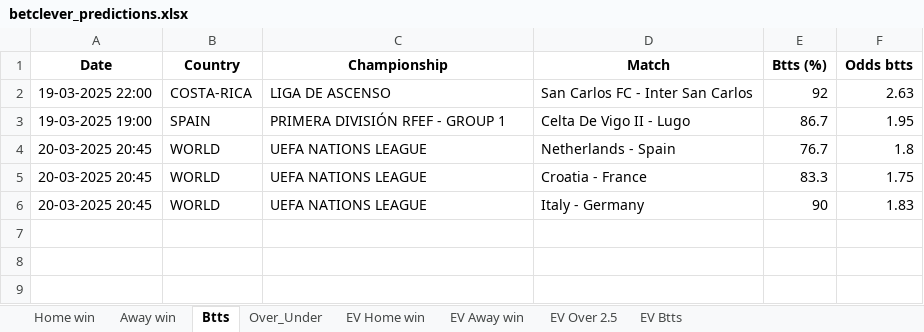
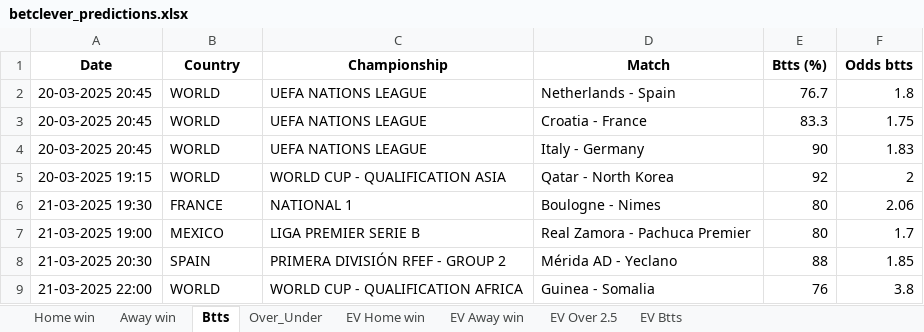
Before and after one commit to ZzZzZzZXCoo/soccer_predictions_scraper, an Excel workbook: scraper/data/betclever_predictions.xlsx, sheet Btts, drawn as a sheet; values as stored, in another font and other column widths than the file's, no borders; removed rows and columns are numbered as before the commit, all else as after; the diff names each change by its address in the sheet, - before the commit and + after, or states it on an @@ line.

```diff
--- a/scraper/data/betclever_predictions.xlsx (sheet Btts)
+++ b/scraper/data/betclever_predictions.xlsx (sheet Btts)
-row 2: 19-03-2025 22:00 | COSTA-RICA | LIGA DE ASCENSO | San Carlos FC - Inter San Carlos | 92 | 2.63
-row 3: 19-03-2025 19:00 | SPAIN | PRIMERA DIVISIÓN RFEF - GROUP 1 | Celta De Vigo II - Lugo | 86.7 | 1.95
+row 5: 20-03-2025 19:15 | WORLD | WORLD CUP - QUALIFICATION ASIA | Qatar - North Korea | 92 | 2
+row 6: 21-03-2025 19:30 | FRANCE | NATIONAL 1 | Boulogne - Nimes | 80 | 2.06
+row 7: 21-03-2025 19:00 | MEXICO | LIGA PREMIER SERIE B | Real Zamora - Pachuca Premier | 80 | 1.7
+row 8: 21-03-2025 20:30 | SPAIN | PRIMERA DIVISIÓN RFEF - GROUP 2 | Mérida AD - Yeclano | 88 | 1.85
+row 9: 21-03-2025 22:00 | WORLD | WORLD CUP - QUALIFICATION AFRICA | Guinea - Somalia | 76 | 3.8
```
Also changed, not shown: sheet EV Home win, sheet EV Away win, sheet EV Btts, sheet Over_Under, sheet EV Over 2.5, sheet Home win, 1 more sheet.
